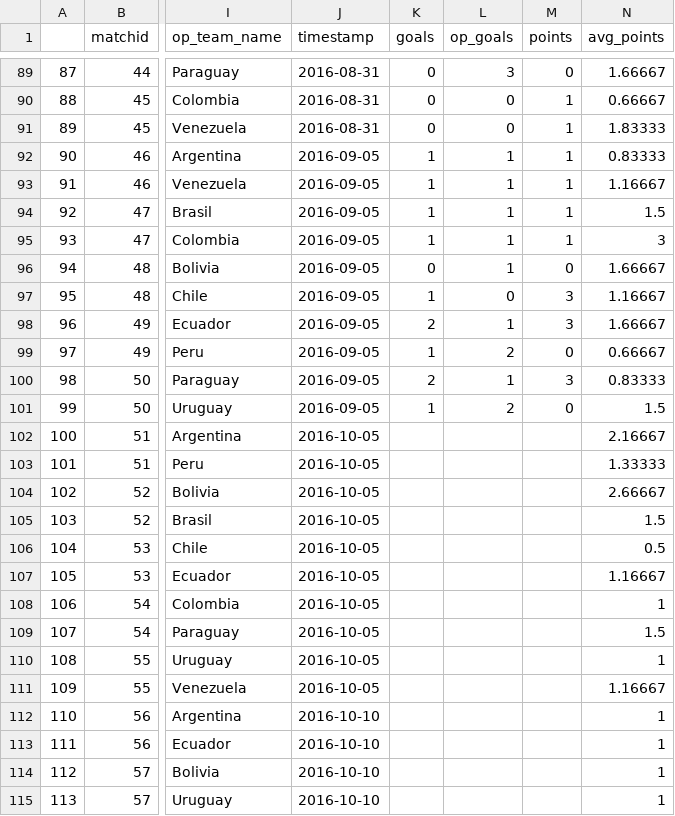
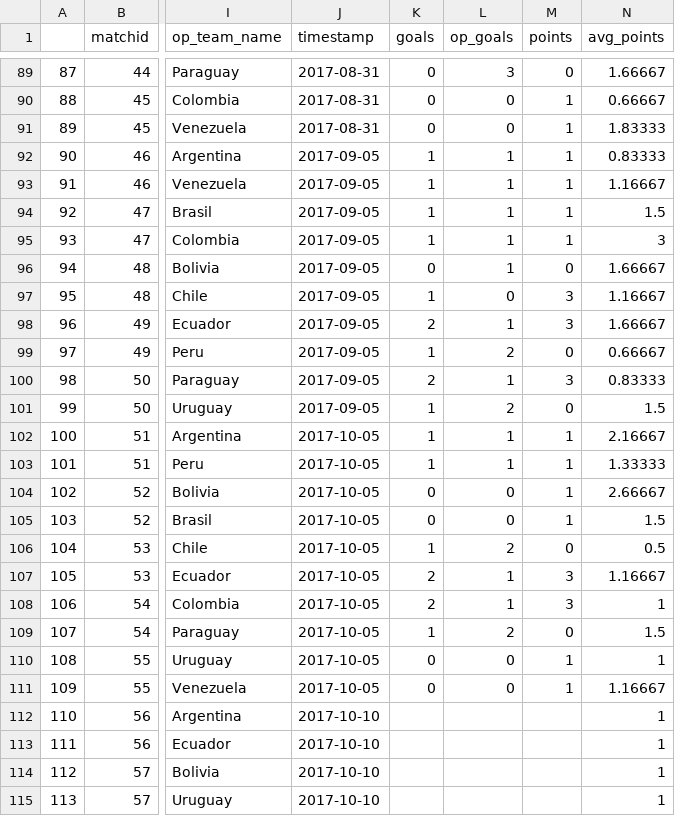
Before and after one commit to arakata/FORECAST, a CSV file: data/comebol_complete.csv, drawn as a sheet; only a part is shown, gaps mark what is left out; the diff covers the shown part only; the diff names each change by its address in the sheet, - before the commit and + after, or states it on an @@ line.

```diff
--- a/data/comebol_complete.csv
+++ b/data/comebol_complete.csv
-J89:J91 (timestamp): 2016-08-31
+J89:J91 (timestamp): 2017-08-31
-J92:J101 (timestamp): 2016-09-05
+J92:J101 (timestamp): 2017-09-05
-J102:J111 (timestamp): 2016-10-05
+J102:J111 (timestamp): 2017-10-05
-K102:K103 (goals): (empty)
+K102:K103 (goals): 1
-L102:L103 (op_goals): (empty)
+L102:L103 (op_goals): 1
-M102:M105 (points): (empty)
+M102:M105 (points): 1
-K104:K105 (goals): (empty)
+K104:K105 (goals): 0
-L104:L105 (op_goals): (empty)
+L104:L105 (op_goals): 0
-K106 (goals): (empty)
+K106 (goals): 1
-L106 (op_goals): (empty)
+L106 (op_goals): 2
-M106 (points): (empty)
+M106 (points): 0
-K107:K108 (goals): (empty)
+K107:K108 (goals): 2
-L107:L108 (op_goals): (empty)
+L107:L108 (op_goals): 1
-M107:M108 (points): (empty)
+M107:M108 (points): 3
-K109 (goals): (empty)
+K109 (goals): 1
-L109 (op_goals): (empty)
+L109 (op_goals): 2
-M109 (points): (empty)
+M109 (points): 0
-K110:K111 (goals): (empty)
+K110:K111 (goals): 0
-L110:L111 (op_goals): (empty)
+L110:L111 (op_goals): 0
-M110:M111 (points): (empty)
+M110:M111 (points): 1
-J112:J115 (timestamp): 2016-10-10
+J112:J115 (timestamp): 2017-10-10
```
Also changed, not shown: 33 edited cells elsewhere in this file, output/goldman_sachs/8Premier_League_predictions.csv, output/goldman_sachs/expected_goals_comebol.csv, 17 other files.
